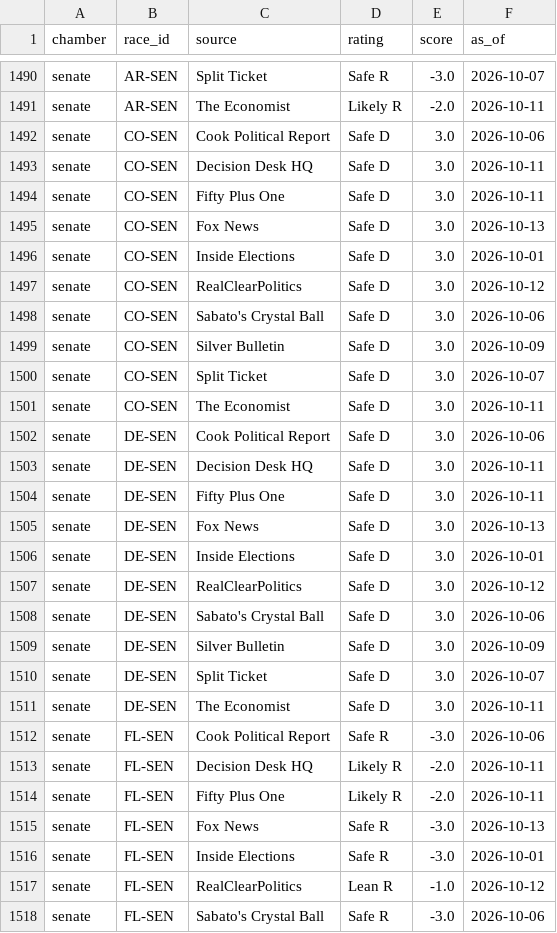
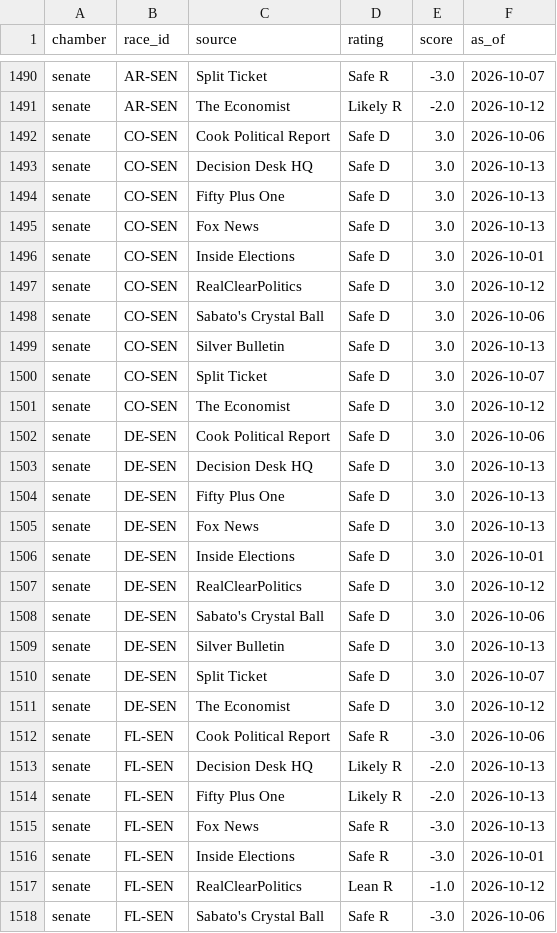
Before and after one commit to EasyLearnJava/race-for-congress, a CSV file: data/clean/ratings_2026.csv, drawn as a sheet; only a part is shown, gaps mark what is left out; the diff covers the shown part only; the diff names each change by its address in the sheet, - before the commit and + after, or states it on an @@ line.

```diff
--- a/data/clean/ratings_2026.csv
+++ b/data/clean/ratings_2026.csv
-F1491 (as_of): 2026-10-11
+F1491 (as_of): 2026-10-12
-F1493:F1494 (as_of): 2026-10-11
+F1493:F1494 (as_of): 2026-10-13
-F1499 (as_of): 2026-10-09
+F1499 (as_of): 2026-10-13
-F1501 (as_of): 2026-10-11
+F1501 (as_of): 2026-10-12
-F1503:F1504 (as_of): 2026-10-11
+F1503:F1504 (as_of): 2026-10-13
-F1509 (as_of): 2026-10-09
+F1509 (as_of): 2026-10-13
-F1511 (as_of): 2026-10-11
+F1511 (as_of): 2026-10-12
-F1513:F1514 (as_of): 2026-10-11
+F1513:F1514 (as_of): 2026-10-13
```
Also changed, not shown: 131 edited cells elsewhere in this file, data/clean/generic_ballot_2026.csv, data/clean/money_2026.csv, 3 other files.
